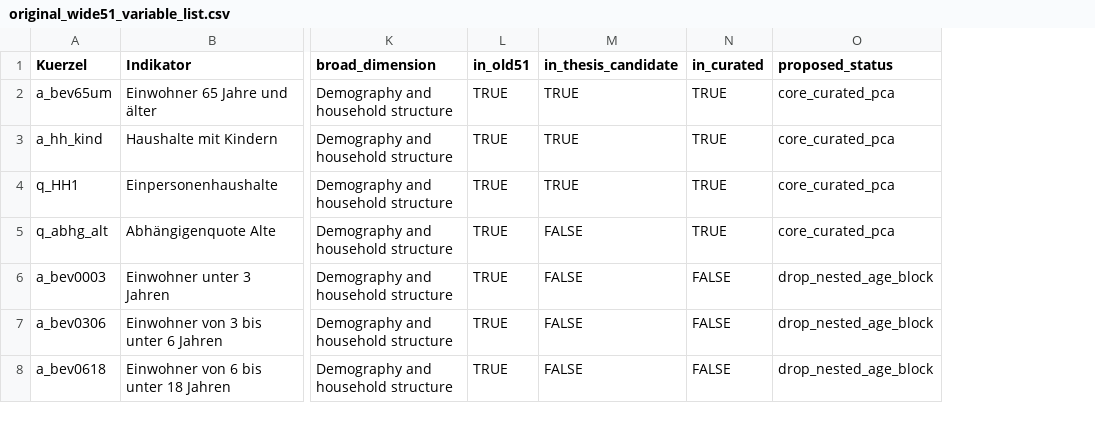
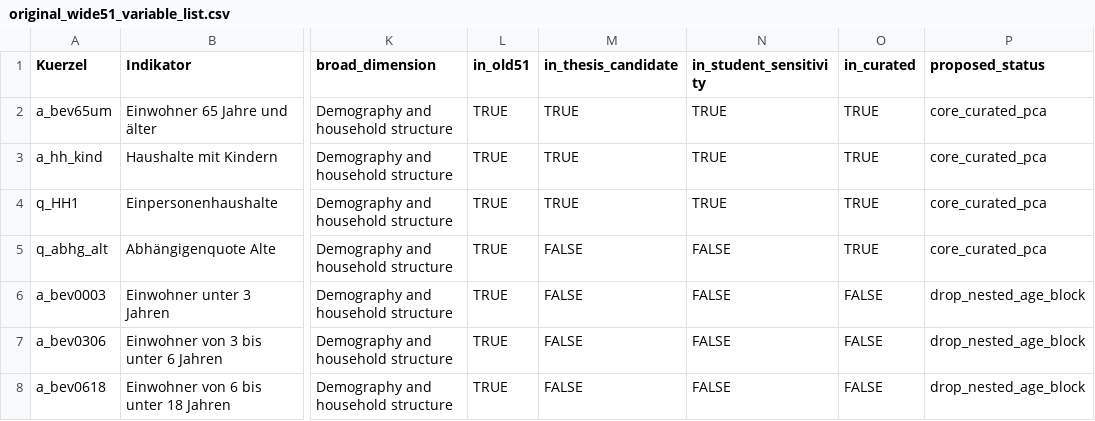
Before and after one commit to CptJean1312/Master-Thesis, a CSV file: ANALYSE_FINAL_CORRIDOR/INKAR_VARIABLE_REVIEW/outputs/tables/original_wide51_variable_list.csv, drawn as a sheet; only a part is shown, gaps mark what is left out; the diff covers the shown part only; the diff names each change by its address in the sheet, - before the commit and + after, or states it on an @@ line.

```diff
--- a/ANALYSE_FINAL_CORRIDOR/INKAR_VARIABLE_REVIEW/outputs/tables/original_wide51_variable_list.csv
+++ b/ANALYSE_FINAL_CORRIDOR/INKAR_VARIABLE_REVIEW/outputs/tables/original_wide51_variable_list.csv
+column N (in_student_sensitivity), rows 2-8: TRUE | TRUE | TRUE | FALSE | FALSE | FALSE | FALSE
```
Also changed, not shown: 17 edited cells elsewhere in this file, ANALYSE_FINAL_CORRIDOR/INKAR_VARIABLE_REVIEW/outputs/tables/corridor_variable_review_table.csv, ANALYSE_FINAL_CORRIDOR/INKAR_VARIABLE_REVIEW/outputs/tables/pca_model_comparison.csv, 17 other files.
